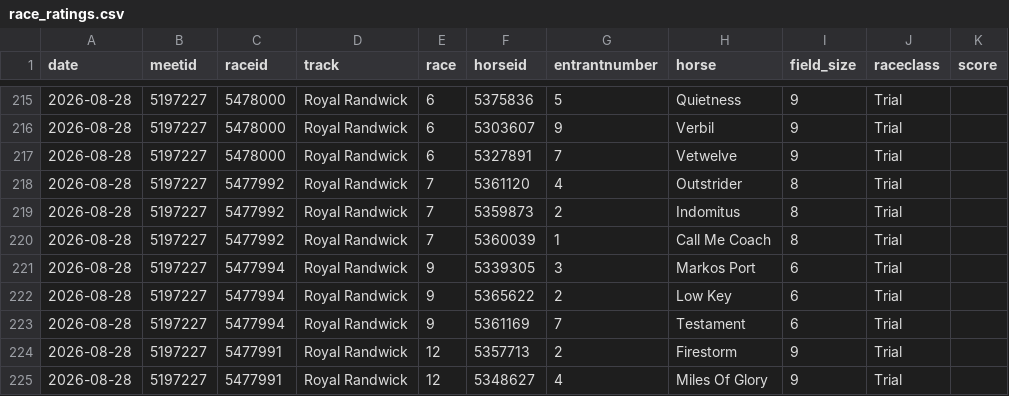
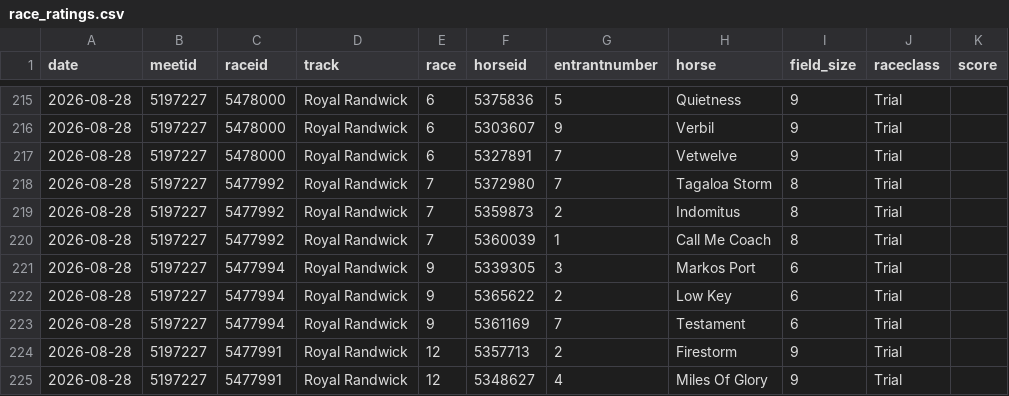
Before and after one commit to danielcappello/trackVision, a CSV file: race_ratings.csv, drawn as a sheet; only a part is shown, gaps mark what is left out.

```diff
--- a/race_ratings.csv
+++ b/race_ratings.csv
@@ -217,3 +217,3 @@ date,meetid,raceid,track,race,horseid,entrantnumber,horse,field_size,raceclass,s
 2026-08-28,5197227,5478000,Royal Randwick,6,5327891,7,Vetwelve,9,Trial,
-2026-08-28,5197227,5477992,Royal Randwick,7,5361120,4,Outstrider,8,Trial,
+2026-08-28,5197227,5477992,Royal Randwick,7,5372980,7,Tagaloa Storm,8,Trial,
 2026-08-28,5197227,5477992,Royal Randwick,7,5359873,2,Indomitus,8,Trial,
```
Also changed, not shown: 1 other file.
